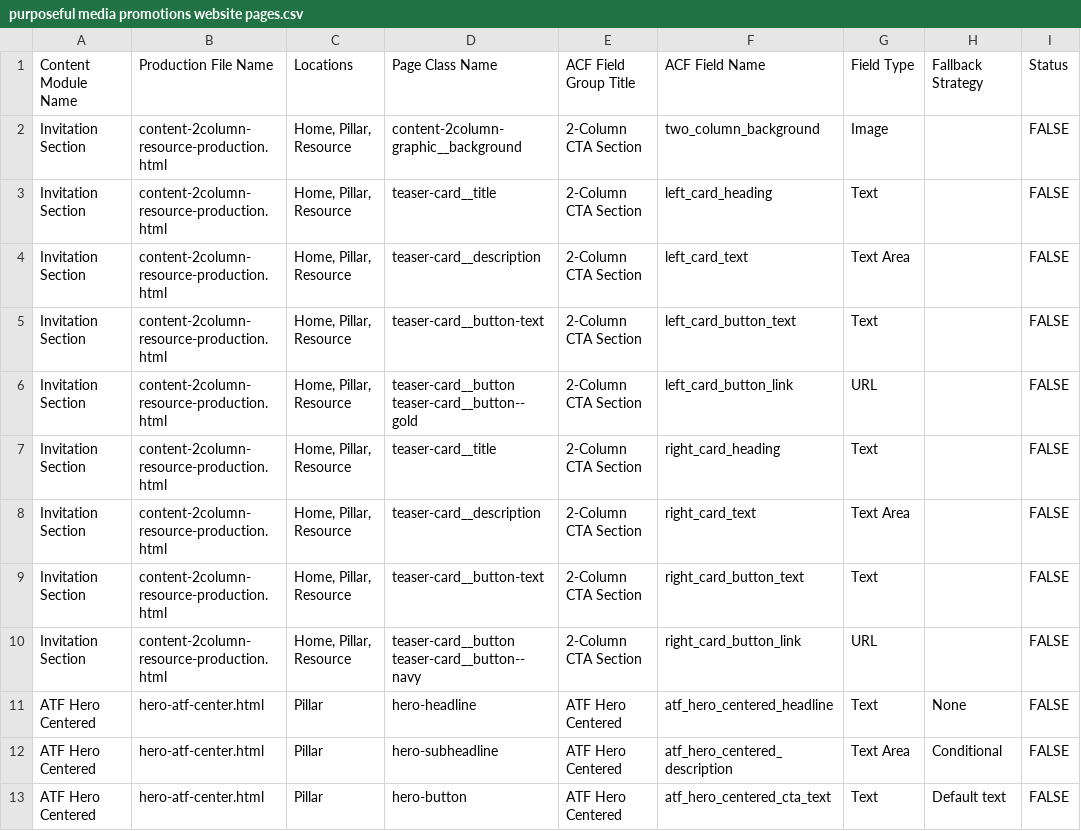
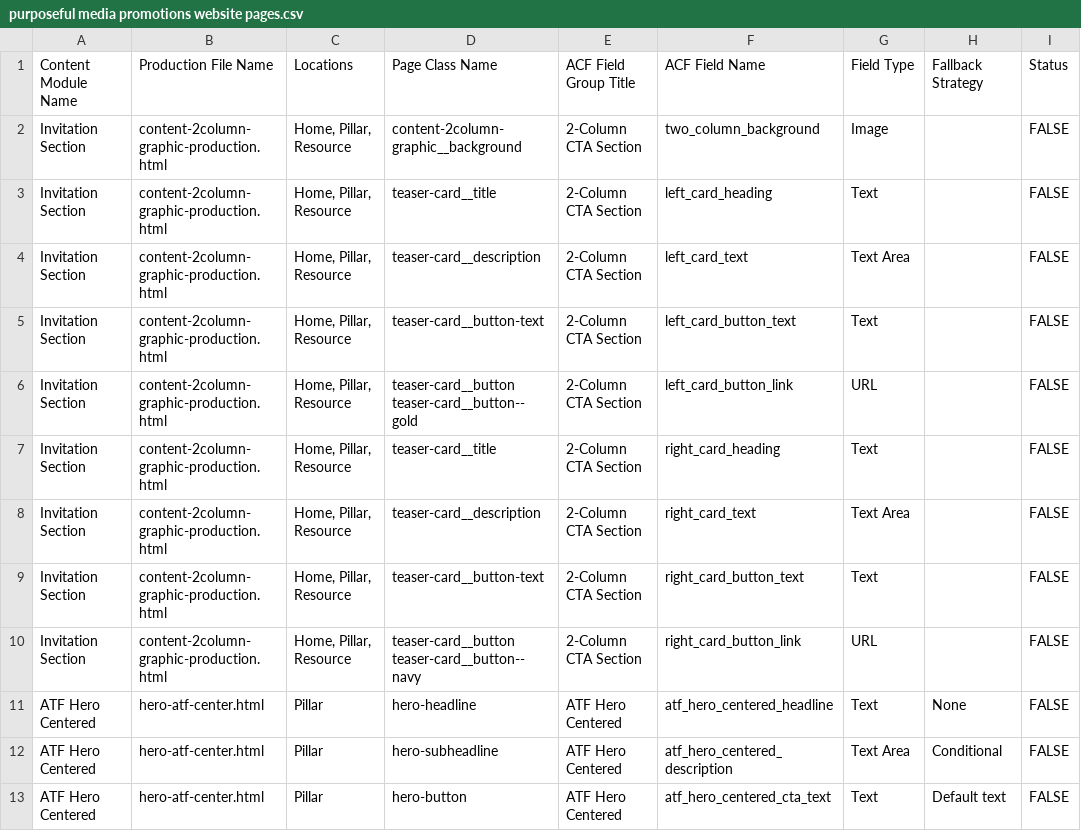
Before and after one commit to GeoffreyCraig/purposeful-media-design-code, a CSV file: wordpress-theme/purposeful media promotions website pages.csv, drawn as a sheet; only a part is shown; the diff names each change by its address in the sheet, - before the commit and + after, or states it on an @@ line.

Commit message:
Week 47 Tue. - ACF Int'n 2-Column CTA Section
- Added 9 dynamic fields for dual CTA card layout
- Background image with fallback to default asset
- Left/right card headings, descriptions, and button links
- Changed button from <button> to <a> for proper link functionality
- Documented ACF integration in component and theme files

```diff
--- a/wordpress-theme/purposeful media promotions website pages.csv
+++ b/wordpress-theme/purposeful media promotions website pages.csv
-B2:B10: content-2column-resource-production.html
+B2:B10: content-2column-graphic-production.html
```
Also changed, not shown: 3 other files.
